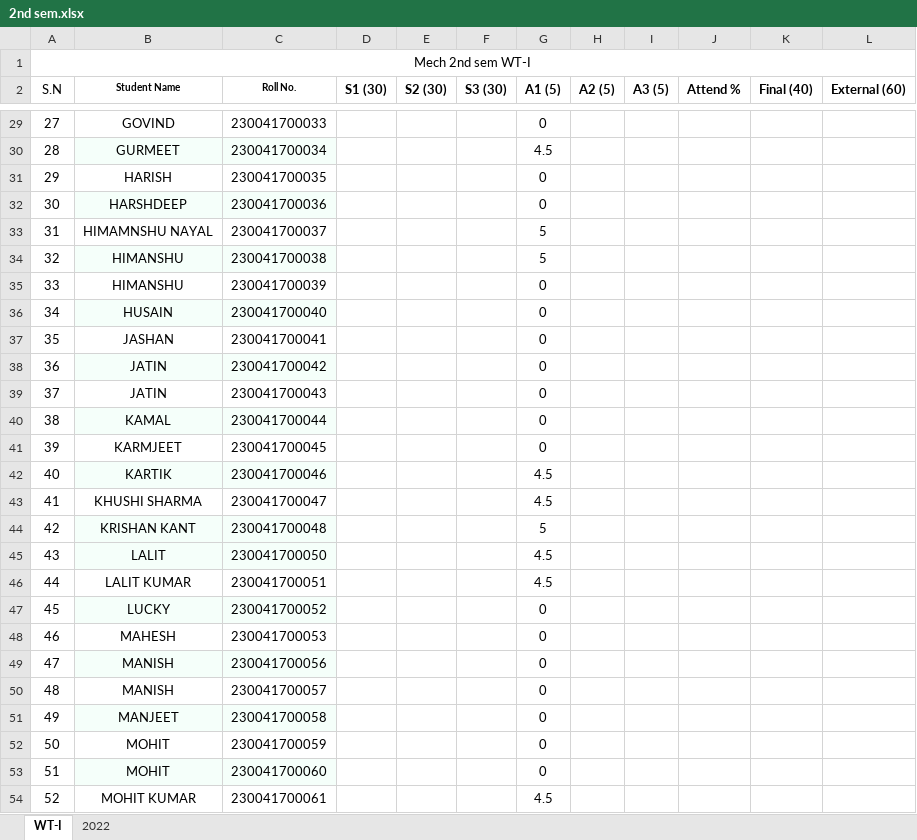
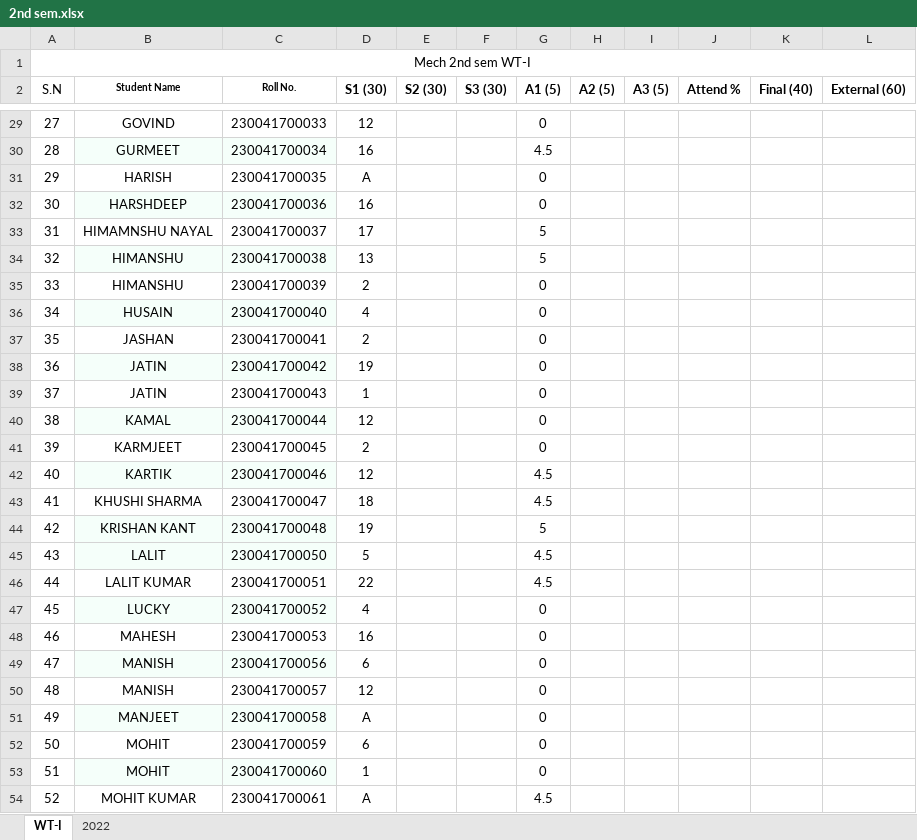
Before and after one commit to mechanicalcodingthunder/MechanicalCodingThunder.github.io, an Excel workbook: static/Upload/2nd sem.xlsx, sheet WT-I, drawn as a sheet; only a part is shown, gaps mark what is left out; values as stored, in another font and other column widths than the file's, no borders; conditional formats not drawn; the diff covers the shown part only; the diff names each change by its address in the sheet, - before the commit and + after, or states it on an @@ line.

```diff
--- a/static/Upload/2nd sem.xlsx (sheet WT-I)
+++ b/static/Upload/2nd sem.xlsx (sheet WT-I)
-D29 (S1 (30)): (empty)
+D29 (S1 (30)): 12
-D30 (S1 (30)): (empty)
+D30 (S1 (30)): 16
-D31 (S1 (30)): (empty)
+D31 (S1 (30)): A
-D32 (S1 (30)): (empty)
+D32 (S1 (30)): 16
-D33 (S1 (30)): (empty)
+D33 (S1 (30)): 17
-D34 (S1 (30)): (empty)
+D34 (S1 (30)): 13
-D35 (S1 (30)): (empty)
+D35 (S1 (30)): 2
-D36 (S1 (30)): (empty)
+D36 (S1 (30)): 4
-D37 (S1 (30)): (empty)
+D37 (S1 (30)): 2
-D38 (S1 (30)): (empty)
+D38 (S1 (30)): 19
-D39 (S1 (30)): (empty)
+D39 (S1 (30)): 1
-D40 (S1 (30)): (empty)
+D40 (S1 (30)): 12
-D41 (S1 (30)): (empty)
+D41 (S1 (30)): 2
-D42 (S1 (30)): (empty)
+D42 (S1 (30)): 12
-D43 (S1 (30)): (empty)
+D43 (S1 (30)): 18
-D44 (S1 (30)): (empty)
+D44 (S1 (30)): 19
-D45 (S1 (30)): (empty)
+D45 (S1 (30)): 5
-D46 (S1 (30)): (empty)
+D46 (S1 (30)): 22
-D47 (S1 (30)): (empty)
+D47 (S1 (30)): 4
-D48 (S1 (30)): (empty)
+D48 (S1 (30)): 16
-D49 (S1 (30)): (empty)
+D49 (S1 (30)): 6
-D50 (S1 (30)): (empty)
+D50 (S1 (30)): 12
-D51 (S1 (30)): (empty)
+D51 (S1 (30)): A
-D52 (S1 (30)): (empty)
+D52 (S1 (30)): 6
-D53 (S1 (30)): (empty)
+D53 (S1 (30)): 1
-D54 (S1 (30)): (empty)
+D54 (S1 (30)): A
```
Also changed, not shown: 94 edited cells elsewhere in this sheet, static/Upload/4th sem.xlsx.
